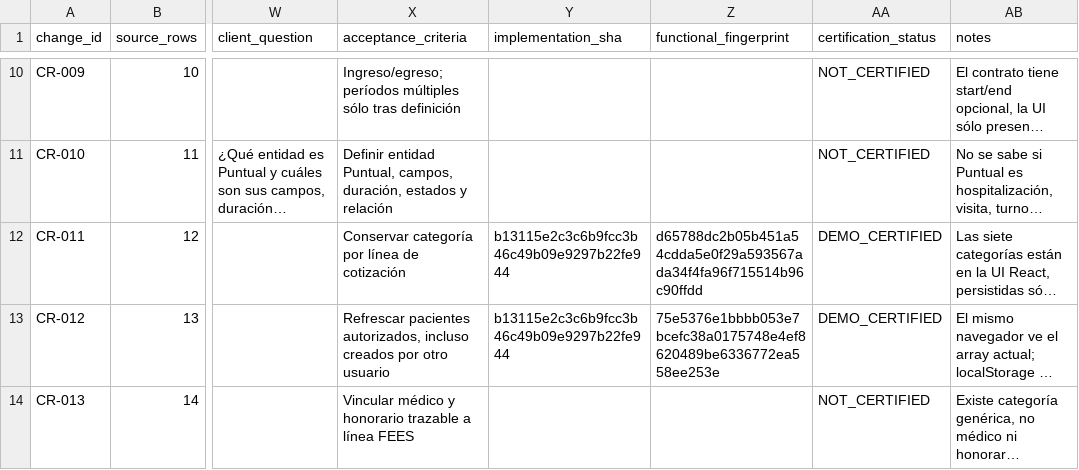
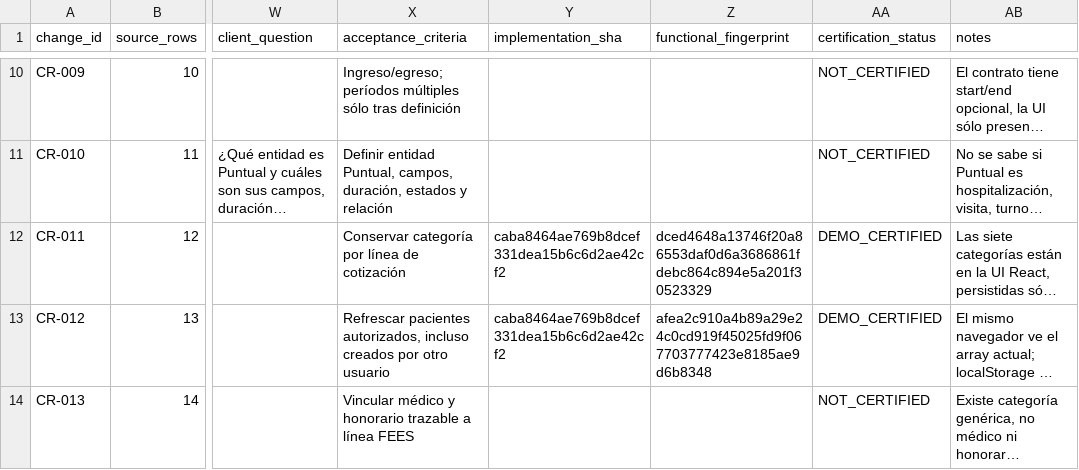
Before and after one commit to CLinqui7/analiza-en-casa, a CSV file: docs/qa/CLIENT_CHANGE_REQUESTS.csv, drawn as a sheet; only a part is shown, gaps mark what is left out; long unchanged cells end in …; the diff covers the shown part only; the diff names each change by its address in the sheet, - before the commit and + after, or states it on an @@ line.

```diff
--- a/docs/qa/CLIENT_CHANGE_REQUESTS.csv
+++ b/docs/qa/CLIENT_CHANGE_REQUESTS.csv
-Y12:Y13 (implementation_sha): b13115e2c3c6b9fcc3b46c49b09e9297b22fe944
+Y12:Y13 (implementation_sha): caba8464ae769b8dcef331dea15b6c6d2ae42cf2
-Z12 (functional_fingerprint): d65788dc2b05b451a54cdda5e0f29a593567ada34f4fa96f715514b96c90ffdd
+Z12 (functional_fingerprint): dced4648a13746f20a86553daf0d6a3686861fdebc864c894e5a201f30523329
-Z13 (functional_fingerprint): 75e5376e1bbbb053e7bcefc38a0175748e4ef8620489be6336772ea558ee253e
+Z13 (functional_fingerprint): afea2c910a4b89a29e24c0cd919f45025fd9f067703777423e8185ae9d6b8348
```
Also changed, not shown: 19 edited cells elsewhere in this file, docs/qa/VIDEO_TO_REACT_TRACEABILITY.csv, 5 other files.
